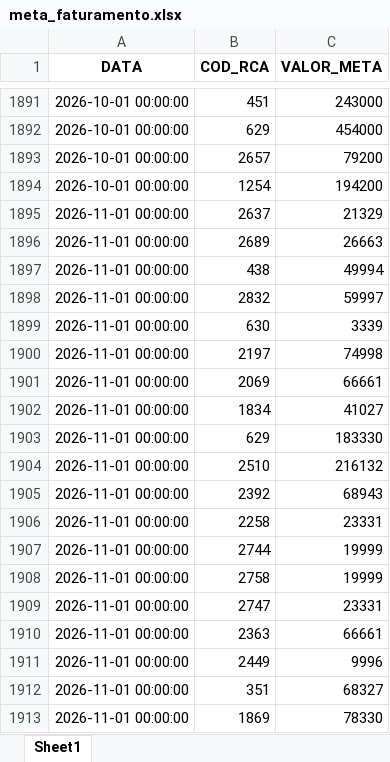
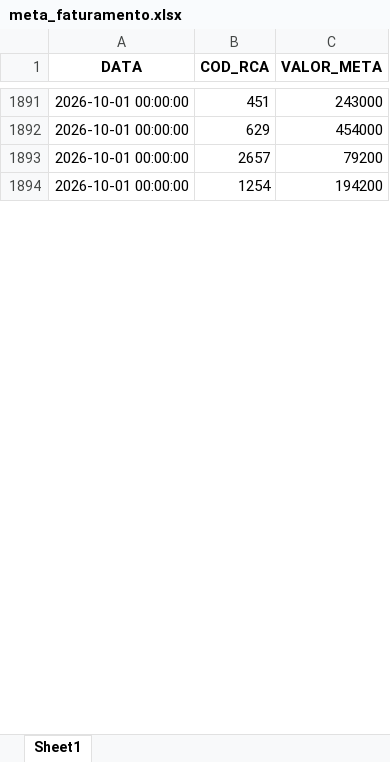
Before and after one commit to RoqueChristian/convencao, an Excel workbook: data/meta_faturamento.xlsx, sheet Sheet1, drawn as a sheet; only a part is shown, gaps mark what is left out; values as stored, in another font and other column widths than the file's, no borders; removed rows and columns are numbered as before the commit, all else as after; the diff covers the shown part only; the diff names each change by its address in the sheet, - before the commit and + after, or states it on an @@ line.

Commit message:
chore(data): batch update intraday meta_faturamento - 07:02:10

```diff
--- a/data/meta_faturamento.xlsx (sheet Sheet1)
+++ b/data/meta_faturamento.xlsx (sheet Sheet1)
-row 1895: 2026-11-01 00:00:00 | 2637 | 21329
-row 1896: 2026-11-01 00:00:00 | 2689 | 26663
-row 1897: 2026-11-01 00:00:00 | 438 | 49994
-row 1898: 2026-11-01 00:00:00 | 2832 | 59997
-row 1899: 2026-11-01 00:00:00 | 630 | 3339
-row 1900: 2026-11-01 00:00:00 | 2197 | 74998
-row 1901: 2026-11-01 00:00:00 | 2069 | 66661
-row 1902: 2026-11-01 00:00:00 | 1834 | 41027
-row 1903: 2026-11-01 00:00:00 | 629 | 183330
-row 1904: 2026-11-01 00:00:00 | 2510 | 216132
-row 1905: 2026-11-01 00:00:00 | 2392 | 68943
-row 1906: 2026-11-01 00:00:00 | 2258 | 23331
-row 1907: 2026-11-01 00:00:00 | 2744 | 19999
-row 1908: 2026-11-01 00:00:00 | 2758 | 19999
-row 1909: 2026-11-01 00:00:00 | 2747 | 23331
-row 1910: 2026-11-01 00:00:00 | 2363 | 66661
-row 1911: 2026-11-01 00:00:00 | 2449 | 9996
-row 1912: 2026-11-01 00:00:00 | 351 | 68327
-row 1913: 2026-11-01 00:00:00 | 1869 | 78330
```
Also changed, not shown: 162 added rows, 112 removed rows, 1 moved row and 219 edited cells elsewhere in this sheet.
